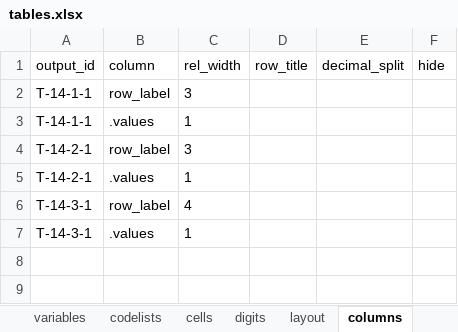
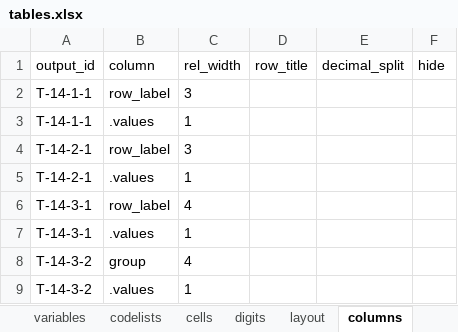
Before and after one commit to ichirio/tflspec, an Excel workbook: inst/examples/onco/spec/tables.xlsx, sheet columns, drawn as a sheet; values as stored, in another font and other column widths than the file's, no borders; the diff names each change by its address in the sheet, - before the commit and + after, or states it on an @@ line.

```diff
--- a/inst/examples/onco/spec/tables.xlsx (sheet columns)
+++ b/inst/examples/onco/spec/tables.xlsx (sheet columns)
+row 8: T-14-3-2 | group | 4
+row 9: T-14-3-2 | .values | 1
```
Also changed, not shown: sheet variables, sheet col_header, sheet tables, sheet layout, inst/examples/onco/spec/ard_spec.xlsx, inst/examples/onco/spec/report.xlsx, 11 other files.
